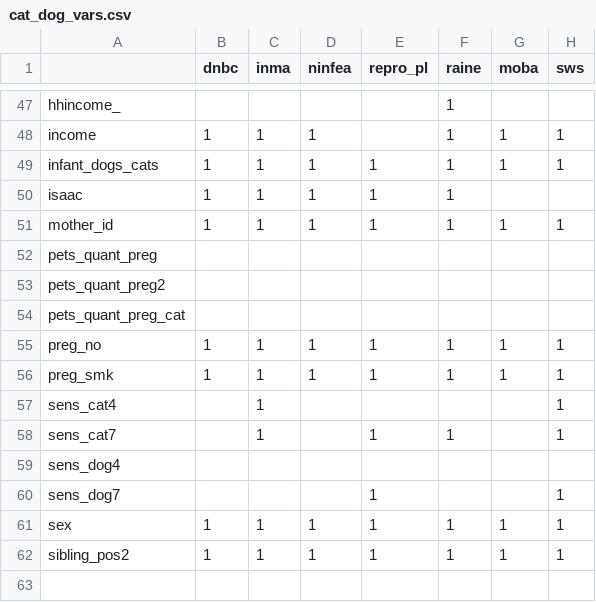
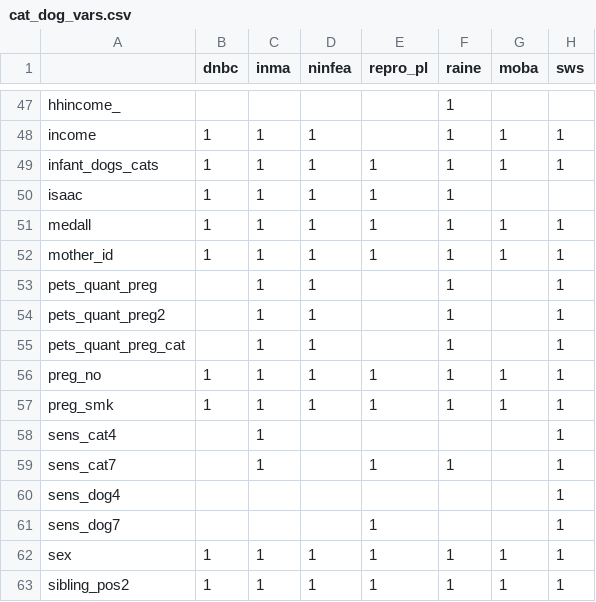
Before and after one commit to angelapinotdemoira/cats_and_dogs, a CSV file: cat_dog_vars.csv, drawn as a sheet; only a part is shown, gaps mark what is left out.

Commit message:
Update cat_dog_vars.csv

```diff
--- a/cat_dog_vars.csv
+++ b/cat_dog_vars.csv
@@ -50,6 +50,7 @@ infant_dogs_cats,1,1,1,1,1,1,1
 isaac,1,1,1,1,1,,
+medall,1,1,1,1,1,1,1
 mother_id,1,1,1,1,1,1,1
-pets_quant_preg
-pets_quant_preg2
-pets_quant_preg_cat
+pets_quant_preg,,1,1,,1,,1
+pets_quant_preg2,,1,1,,1,,1
+pets_quant_preg_cat,,1,1,,1,,1
 preg_no,1,1,1,1,1,1,1
@@ -58,3 +59,3 @@ sens_cat4,,1,,,,,1
 sens_cat7,,1,,1,1,,1
-sens_dog4
+sens_dog4,,,,,,,1
 sens_dog7,,,,1,,,1
```
